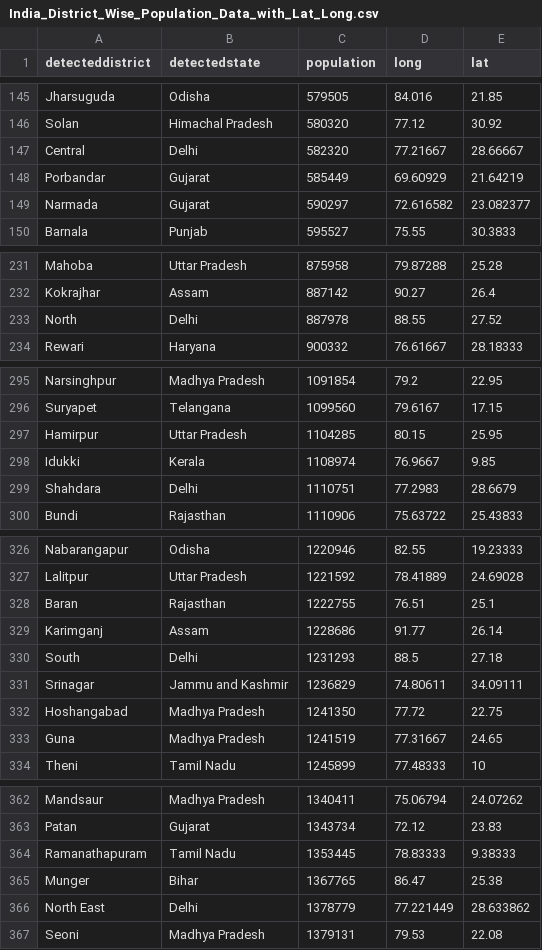
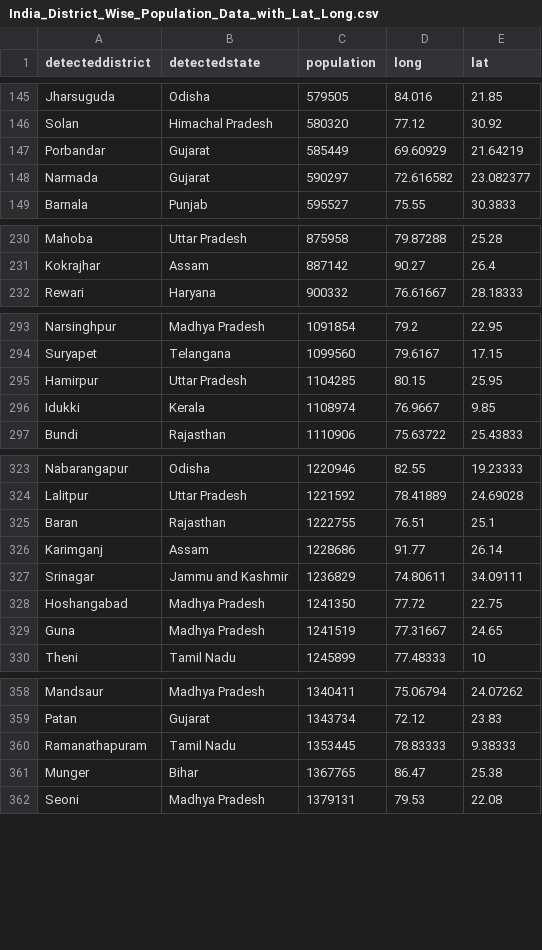
Before and after one commit to swarna-kpaul/indiacovidforecast, a CSV file: data/India_District_Wise_Population_Data_with_Lat_Long.csv, drawn as a sheet; only a part is shown, gaps mark what is left out; the diff covers the shown part only; the diff names each change by its address in the sheet, - before the commit and + after, or states it on an @@ line.

Commit message:
Add files via upload

```diff
--- a/data/India_District_Wise_Population_Data_with_Lat_Long.csv
+++ b/data/India_District_Wise_Population_Data_with_Lat_Long.csv
-row 147: Central | Delhi | 582320 | 77.21667 | 28.66667
-row 233: North | Delhi | 887978 | 88.55 | 27.52
-row 299: Shahdara | Delhi | 1110751 | 77.2983 | 28.6679
-row 330: South | Delhi | 1231293 | 88.5 | 27.18
-row 366: North East | Delhi | 1378779 | 77.221449 | 28.633862
```
Also changed, not shown: 4 removed rows and 1 edited cell elsewhere in this file.
